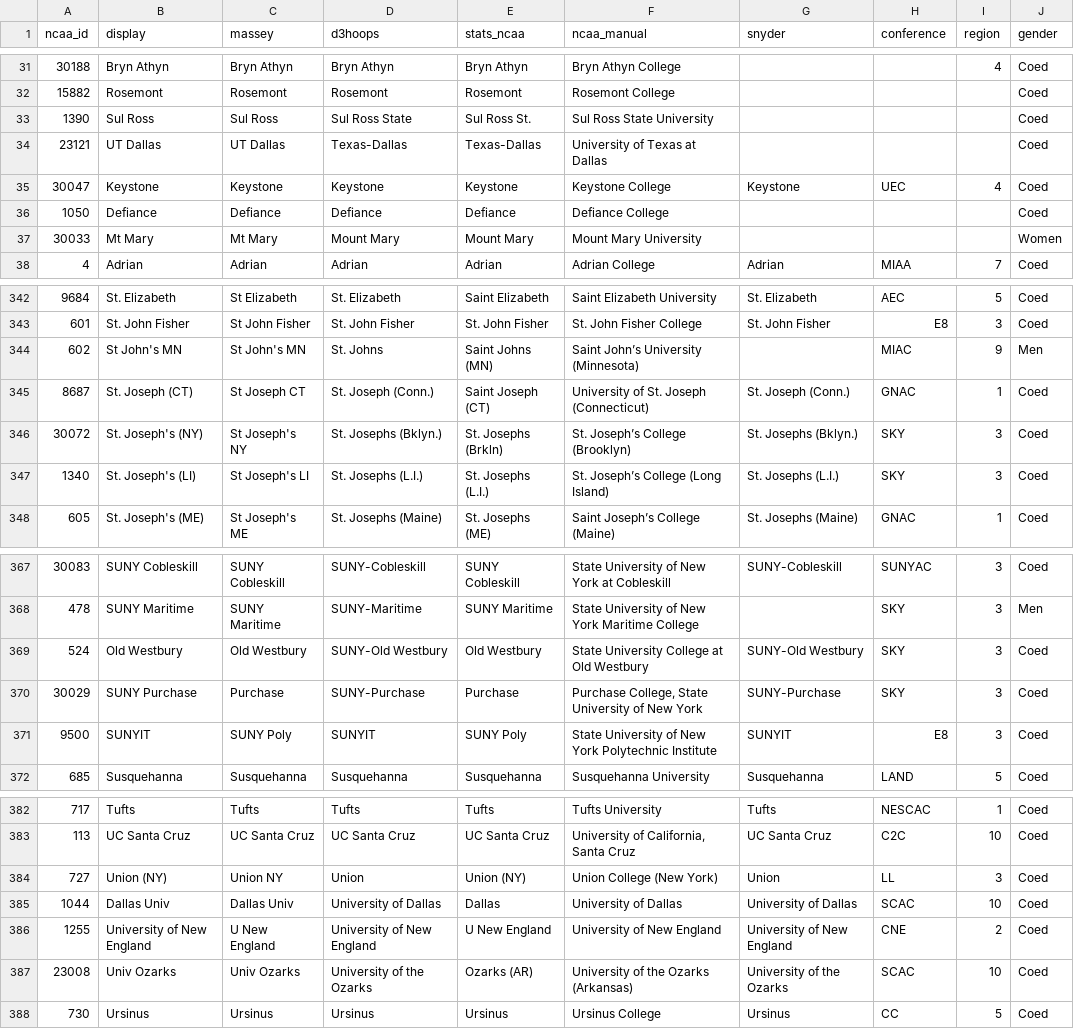
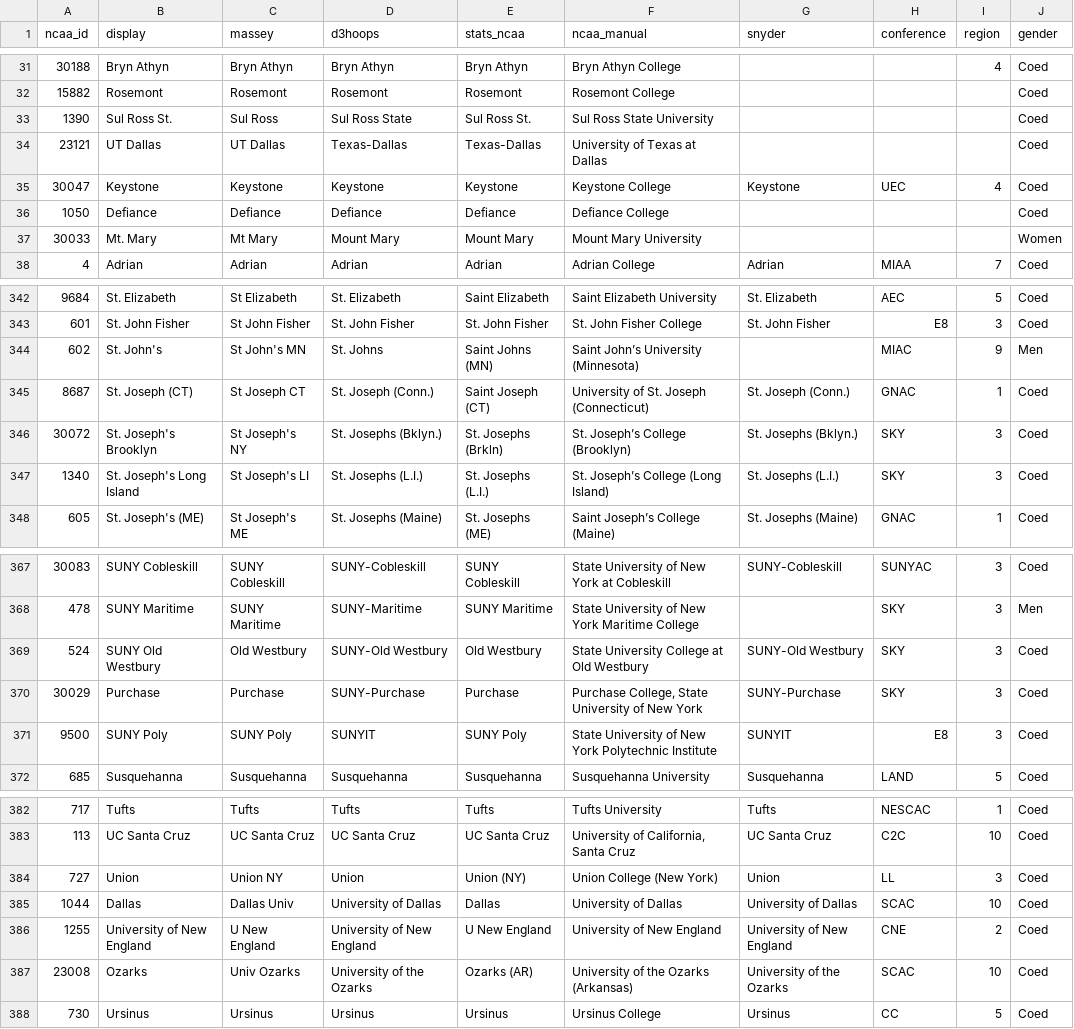
Before and after one commit to scottpeterson/d3-schools-utilities, a CSV file: d3_schools/data/schools.csv, drawn as a sheet; only a part is shown, gaps mark what is left out; the diff covers the shown part only.

```diff
--- a/d3_schools/data/schools.csv
+++ b/d3_schools/data/schools.csv
@@ -32,3 +32,3 @@ ncaa_id,display,massey,d3hoops,stats_ncaa,ncaa_manual,snyder,conference,region,g
 15882,Rosemont,Rosemont,Rosemont,Rosemont,Rosemont College,,,,Coed
-1390,Sul Ross,Sul Ross,Sul Ross State,Sul Ross St.,Sul Ross State University,,,,Coed
+1390,Sul Ross St.,Sul Ross,Sul Ross State,Sul Ross St.,Sul Ross State University,,,,Coed
 23121,UT Dallas,UT Dallas,Texas-Dallas,Texas-Dallas,University of Texas at Dallas,,,,Coed
@@ -36,3 +36,3 @@ ncaa_id,display,massey,d3hoops,stats_ncaa,ncaa_manual,snyder,conference,region,g
 1050,Defiance,Defiance,Defiance,Defiance,Defiance College,,,,Coed
-30033,Mt Mary,Mt Mary,Mount Mary,Mount Mary,Mount Mary University,,,,Women
+30033,Mt. Mary,Mt Mary,Mount Mary,Mount Mary,Mount Mary University,,,,Women
 4,Adrian,Adrian,Adrian,Adrian,Adrian College,Adrian,MIAA,7,Coed
@@ -343,6 +343,6 @@ ncaa_id,display,massey,d3hoops,stats_ncaa,ncaa_manual,snyder,conference,region,g
 601,St. John Fisher,St John Fisher,St. John Fisher,St. John Fisher,St. John Fisher College,St. John Fisher,E8,3,Coed
-602,St John's MN,St John's MN,St. Johns,Saint Johns (MN),Saint John’s University (Minnesota),,MIAC,9,Men
+602,St. John's,St John's MN,St. Johns,Saint Johns (MN),Saint John’s University (Minnesota),,MIAC,9,Men
 8687,St. Joseph (CT),St Joseph CT,St. Joseph (Conn.),Saint Joseph (CT),University of St. Joseph (Connecticut),St. Joseph (Conn.),GNAC,1,Coed
-30072,St. Joseph's (NY),St Joseph's NY,St. Josephs (Bklyn.),St. Josephs (Brkln),St. Joseph’s College (Brooklyn),St. Josephs (Bklyn.),SKY,3,Coed
-1340,St. Joseph's (LI),St Joseph's LI,St. Josephs (L.I.),St. Josephs (L.I.),St. Joseph’s College (Long Island),St. Josephs (L.I.),SKY,3,Coed
+30072,St. Joseph's Brooklyn,St Joseph's NY,St. Josephs (Bklyn.),St. Josephs (Brkln),St. Joseph’s College (Brooklyn),St. Josephs (Bklyn.),SKY,3,Coed
+1340,St. Joseph's Long Island,St Joseph's LI,St. Josephs (L.I.),St. Josephs (L.I.),St. Joseph’s College (Long Island),St. Josephs (L.I.),SKY,3,Coed
 605,St. Joseph's (ME),St Joseph's ME,St. Josephs (Maine),St. Josephs (ME),Saint Joseph’s College (Maine),St. Josephs (Maine),GNAC,1,Coed
@@ -368,5 +368,5 @@ ncaa_id,display,massey,d3hoops,stats_ncaa,ncaa_manual,snyder,conference,region,g
 478,SUNY Maritime,SUNY Maritime,SUNY-Maritime,SUNY Maritime,State University of New York Maritime College,,SKY,3,Men
-524,Old Westbury,Old Westbury,SUNY-Old Westbury,Old Westbury,State University College at Old Westbury,SUNY-Old Westbury,SKY,3,Coed
-30029,SUNY Purchase,Purchase,SUNY-Purchase,Purchase,"Purchase College, State University of New York",SUNY-Purchase,SKY,3,Coed
-9500,SUNYIT,SUNY Poly,SUNYIT,SUNY Poly,State University of New York Polytechnic Institute,SUNYIT,E8,3,Coed
+524,SUNY Old Westbury,Old Westbury,SUNY-Old Westbury,Old Westbury,State University College at Old Westbury,SUNY-Old Westbury,SKY,3,Coed
+30029,Purchase,Purchase,SUNY-Purchase,Purchase,"Purchase College, State University of New York",SUNY-Purchase,SKY,3,Coed
+9500,SUNY Poly,SUNY Poly,SUNYIT,SUNY Poly,State University of New York Polytechnic Institute,SUNYIT,E8,3,Coed
 685,Susquehanna,Susquehanna,Susquehanna,Susquehanna,Susquehanna University,Susquehanna,LAND,5,Coed
@@ -383,6 +383,6 @@ ncaa_id,display,massey,d3hoops,stats_ncaa,ncaa_manual,snyder,conference,region,g
 113,UC Santa Cruz,UC Santa Cruz,UC Santa Cruz,UC Santa Cruz,"University of California, Santa Cruz",UC Santa Cruz,C2C,10,Coed
-727,Union (NY),Union NY,Union,Union (NY),Union College (New York),Union,LL,3,Coed
-1044,Dallas Univ,Dallas Univ,University of Dallas,Dallas,University of Dallas,University of Dallas,SCAC,10,Coed
+727,Union,Union NY,Union,Union (NY),Union College (New York),Union,LL,3,Coed
+1044,Dallas,Dallas Univ,University of Dallas,Dallas,University of Dallas,University of Dallas,SCAC,10,Coed
 1255,University of New England,U New England,University of New England,U New England,University of New England,University of New England,CNE,2,Coed
-23008,Univ Ozarks,Univ Ozarks,University of the Ozarks,Ozarks (AR),University of the Ozarks (Arkansas),University of the Ozarks,SCAC,10,Coed
+23008,Ozarks,Univ Ozarks,University of the Ozarks,Ozarks (AR),University of the Ozarks (Arkansas),University of the Ozarks,SCAC,10,Coed
 730,Ursinus,Ursinus,Ursinus,Ursinus,Ursinus College,Ursinus,CC,5,Coed
```
Also changed, not shown: 59 edited cells elsewhere in this file, 1 other file.
